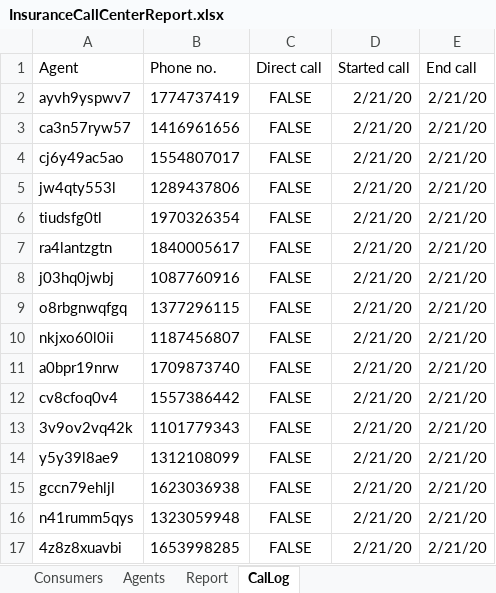
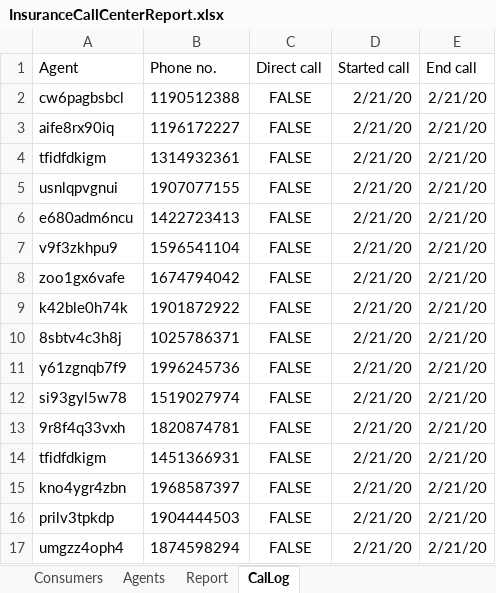
Before and after one commit to nieradu/everquote-coding-exercise, an Excel workbook: InsuranceCallCenterReport.xlsx, sheet CalLog, drawn as a sheet; only a part is shown; values as stored, in another font and other column widths than the file's, no borders; the diff covers the shown part only; the diff names each change by its address in the sheet, - before the commit and + after, or states it on an @@ line.

```diff
--- a/InsuranceCallCenterReport.xlsx (sheet CalLog)
+++ b/InsuranceCallCenterReport.xlsx (sheet CalLog)
-A2 (Agent): ayvh9yspwv7
+A2 (Agent): cw6pagbsbcl
-B2 (Phone no.): 1774737419
+B2 (Phone no.): 1190512388
-A3 (Agent): ca3n57ryw57
+A3 (Agent): aife8rx90iq
-B3 (Phone no.): 1416961656
+B3 (Phone no.): 1196172227
-A4 (Agent): cj6y49ac5ao
+A4 (Agent): tfidfdkigm
-B4 (Phone no.): 1554807017
+B4 (Phone no.): 1314932361
-A5 (Agent): jw4qty553l
+A5 (Agent): usnlqpvgnui
-B5 (Phone no.): 1289437806
+B5 (Phone no.): 1907077155
-A6 (Agent): tiudsfg0tl
+A6 (Agent): e680adm6ncu
-B6 (Phone no.): 1970326354
+B6 (Phone no.): 1422723413
-A7 (Agent): ra4lantzgtn
+A7 (Agent): v9f3zkhpu9
-B7 (Phone no.): 1840005617
+B7 (Phone no.): 1596541104
-A8 (Agent): j03hq0jwbj
+A8 (Agent): zoo1gx6vafe
-B8 (Phone no.): 1087760916
+B8 (Phone no.): 1674794042
-A9 (Agent): o8rbgnwqfgq
+A9 (Agent): k42ble0h74k
-B9 (Phone no.): 1377296115
+B9 (Phone no.): 1901872922
-A10 (Agent): nkjxo60l0ii
+A10 (Agent): 8sbtv4c3h8j
-B10 (Phone no.): 1187456807
+B10 (Phone no.): 1025786371
-A11 (Agent): a0bpr19nrw
+A11 (Agent): y61zgnqb7f9
-B11 (Phone no.): 1709873740
+B11 (Phone no.): 1996245736
-A12 (Agent): cv8cfoq0v4
+A12 (Agent): si93gyl5w78
-B12 (Phone no.): 1557386442
+B12 (Phone no.): 1519027974
-A13 (Agent): 3v9ov2vq42k
+A13 (Agent): 9r8f4q33vxh
-B13 (Phone no.): 1101779343
+B13 (Phone no.): 1820874781
-A14 (Agent): y5y39l8ae9
+A14 (Agent): tfidfdkigm
-B14 (Phone no.): 1312108099
+B14 (Phone no.): 1451366931
-A15 (Agent): gccn79ehljl
+A15 (Agent): kno4ygr4zbn
-B15 (Phone no.): 1623036938
+B15 (Phone no.): 1968587397
-A16 (Agent): n41rumm5qys
+A16 (Agent): prilv3tpkdp
-B16 (Phone no.): 1323059948
+B16 (Phone no.): 1904444503
-A17 (Agent): 4z8z8xuavbi
+A17 (Agent): umgzz4oph4
-B17 (Phone no.): 1653998285
+B17 (Phone no.): 1874598294
```
Also changed, not shown: 1968 edited cells elsewhere in this sheet, sheet Consumers, sheet Agents, sheet Report, 1 other file.
